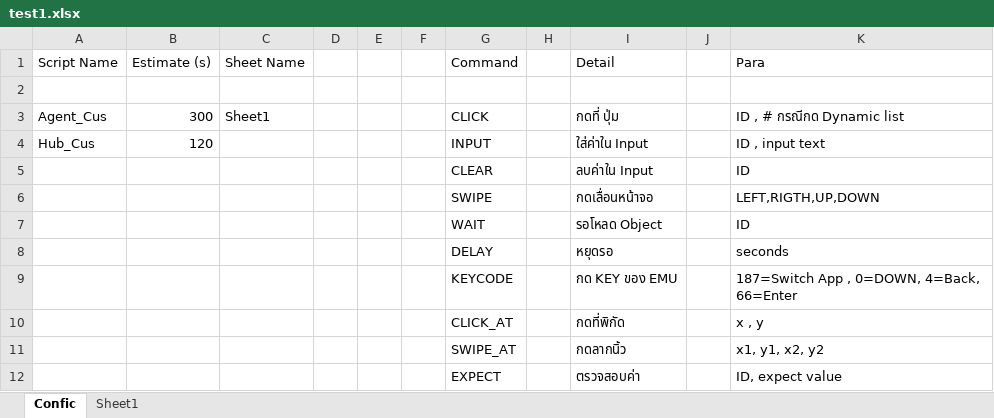
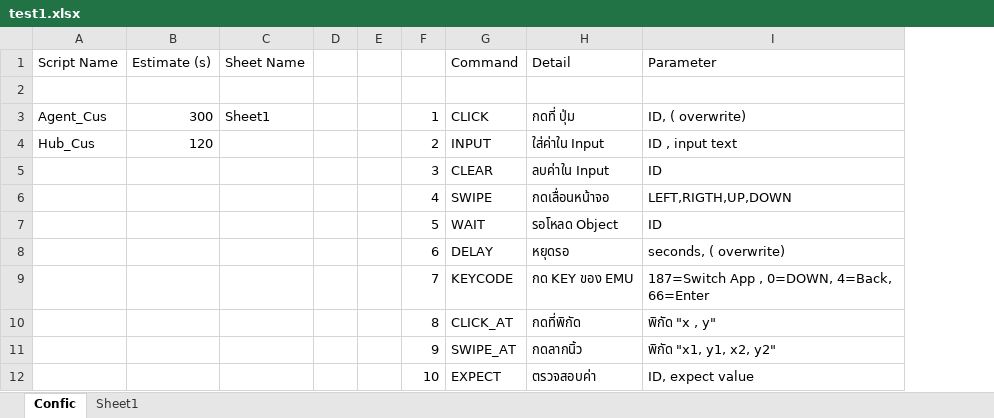
Before and after one commit to sunti/Autotest, an Excel workbook: iLease/test1.xlsx, sheet Confic, drawn as a sheet; values as stored, in another font and other column widths than the file's, no cell formats; removed rows and columns are numbered as before the commit, all else as after; the diff names each change by its address in the sheet, - before the commit and + after, or states it on an @@ line.

```diff
--- a/iLease/test1.xlsx (sheet Confic)
+++ b/iLease/test1.xlsx (sheet Confic)
-column F, empty
+column F, rows 3-12: 1 | 2 | 3 | 4 | 5 | 6 | 7 | 8 | 9 | 10
-column H, empty
-column J, empty
-I1: Para
+I1: Parameter
-I3 (Parameter): ID , # กรณีกด Dynamic list
+I3 (Parameter): ID, ( overwrite)
-I8 (Parameter): seconds
+I8 (Parameter): seconds, ( overwrite)
-I10 (Parameter): x , y
+I10 (Parameter): พิกัด "x , y"
-I11 (Parameter): x1, y1, x2, y2
+I11 (Parameter): พิกัด "x1, y1, x2, y2"
```
Also changed, not shown: sheet Sheet1, cell formats, 1 other file.
